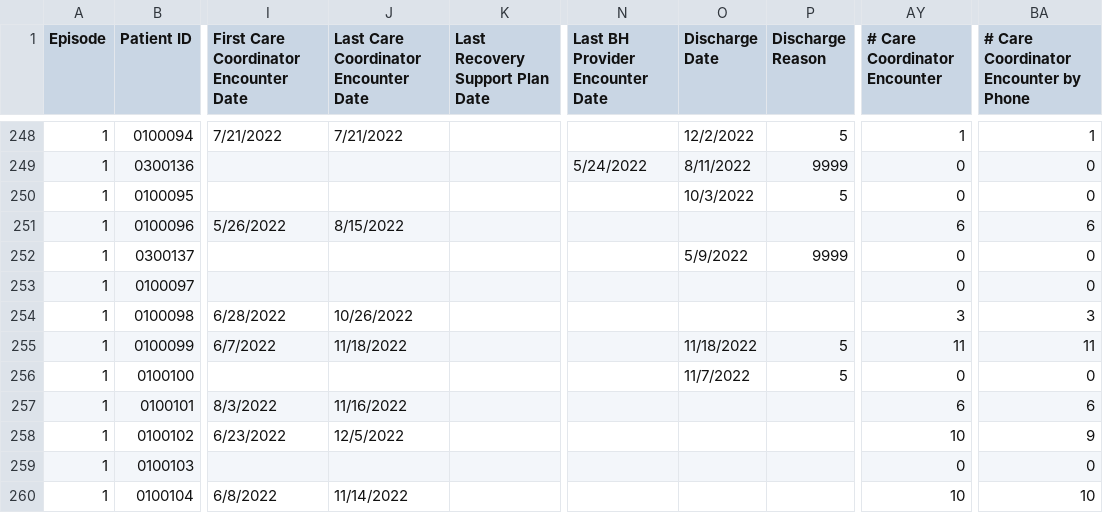
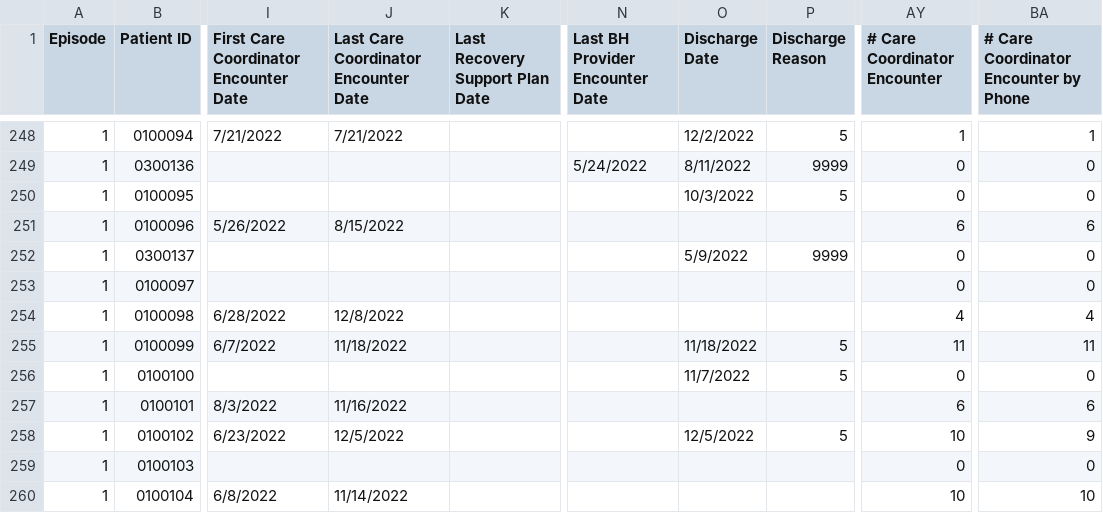
Before and after one commit to shreyas-bharadwaj/claro-reports, a CSV file: data/episode.csv, drawn as a sheet; only a part is shown, gaps mark what is left out; the diff covers the shown part only; the diff names each change by its address in the sheet, - before the commit and + after, or states it on an @@ line.

Commit message:
new data

```diff
--- a/data/episode.csv
+++ b/data/episode.csv
-J254: 10/26/2022
+J254: 12/8/2022
-AY254 (# Care Coordinator Encounter): 3
+AY254 (# Care Coordinator Encounter): 4
-BA254: 3
+BA254: 4
-O258 (Discharge Date): (empty)
+O258 (Discharge Date): 12/5/2022
-P258 (Discharge Reason): (empty)
+P258 (Discharge Reason): 5
```
Also changed, not shown: 1 moved row and 20 edited cells elsewhere in this file, data/patient.csv.
